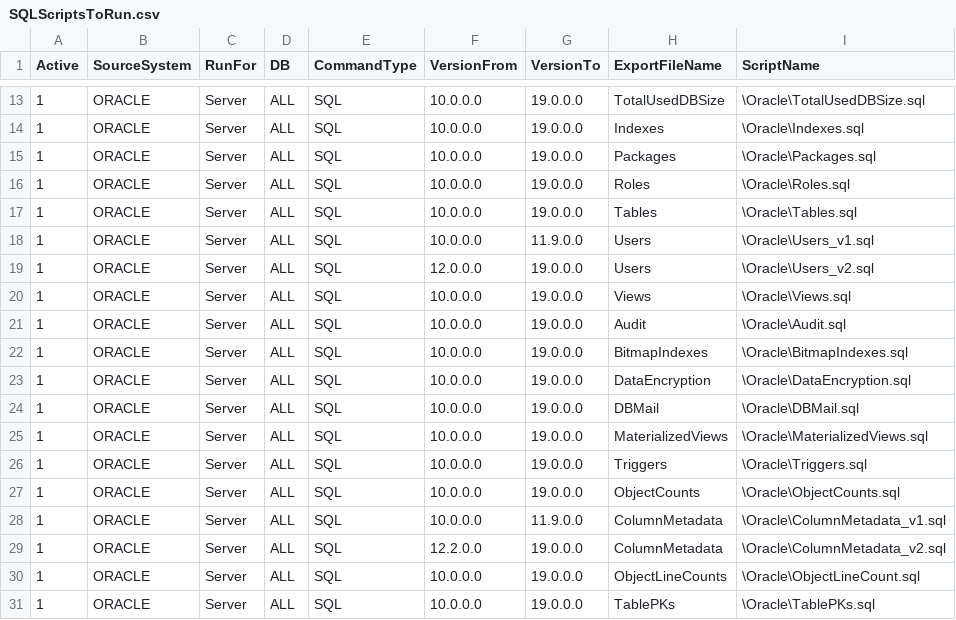
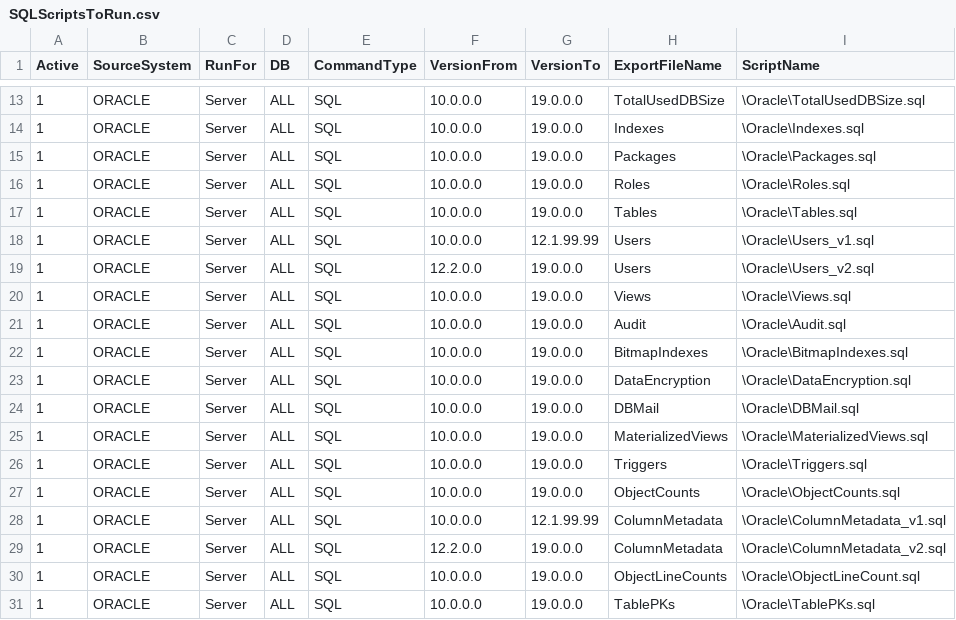
Before and after one commit to microsoft/AzureSynapseScriptsAndAccelerators, a CSV file: Assessment/Scripts/Oracle/SQLScriptsToRun.csv, drawn as a sheet; only a part is shown, gaps mark what is left out.

Commit message:
Updated SQLScriptsToRun.csv
updated to version 12.2 instead of 12.0

```diff
--- a/Assessment/Scripts/Oracle/SQLScriptsToRun.csv
+++ b/Assessment/Scripts/Oracle/SQLScriptsToRun.csv
@@ -17,4 +17,4 @@ Active,SourceSystem,RunFor,DB,CommandType,VersionFrom,VersionTo,ExportFileName,S
 1,ORACLE,Server,ALL,SQL,10.0.0.0,19.0.0.0,Tables,\Oracle\Tables.sql
-1,ORACLE,Server,ALL,SQL,10.0.0.0,11.9.0.0,Users,\Oracle\Users_v1.sql
-1,ORACLE,Server,ALL,SQL,12.0.0.0,19.0.0.0,Users,\Oracle\Users_v2.sql
+1,ORACLE,Server,ALL,SQL,10.0.0.0,12.1.99.99,Users,\Oracle\Users_v1.sql
+1,ORACLE,Server,ALL,SQL,12.2.0.0,19.0.0.0,Users,\Oracle\Users_v2.sql
 1,ORACLE,Server,ALL,SQL,10.0.0.0,19.0.0.0,Views,\Oracle\Views.sql
@@ -27,3 +27,3 @@ Active,SourceSystem,RunFor,DB,CommandType,VersionFrom,VersionTo,ExportFileName,S
 1,ORACLE,Server,ALL,SQL,10.0.0.0,19.0.0.0,ObjectCounts,\Oracle\ObjectCounts.sql
-1,ORACLE,Server,ALL,SQL,10.0.0.0,11.9.0.0,ColumnMetadata,\Oracle\ColumnMetadata_v1.sql
+1,ORACLE,Server,ALL,SQL,10.0.0.0,12.1.99.99,ColumnMetadata,\Oracle\ColumnMetadata_v1.sql
 1,ORACLE,Server,ALL,SQL,12.2.0.0,19.0.0.0,ColumnMetadata,\Oracle\ColumnMetadata_v2.sql
```
